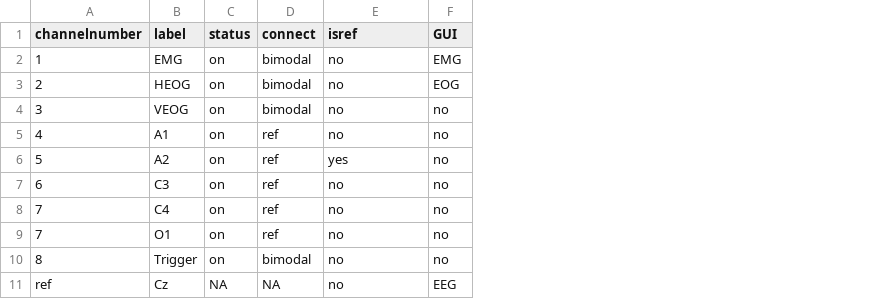
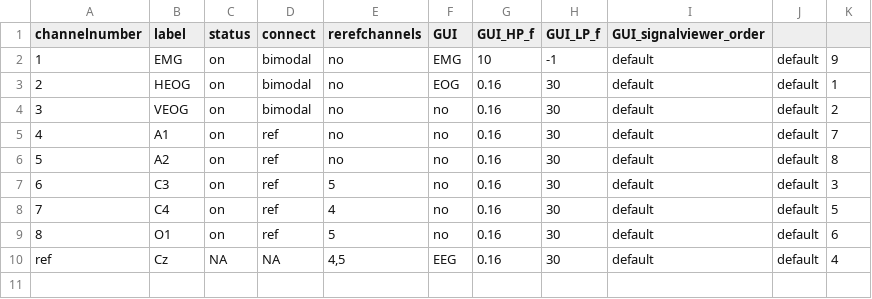
Before and after one commit to Frederik-D-Weber/cosleep, a TSV file: software/installation/source_python/montages/AASM_conform.montage.8.channel.tsv, drawn as a sheet; removed rows and columns are numbered as before the commit, all else as after; the diff names each change by its address in the sheet, - before the commit and + after, or states it on an @@ line.

```diff
--- a/software/installation/source_python/montages/AASM_conform.montage.8.channel.tsv
+++ b/software/installation/source_python/montages/AASM_conform.montage.8.channel.tsv
+column G (GUI_HP_f), rows 2-10: 10 | 0.16 | 0.16 | 0.16 | 0.16 | 0.16 | 0.16 | 0.16 | 0.16
+column H (GUI_LP_f), rows 2-10: -1 | 30 | 30 | 30 | 30 | 30 | 30 | 30 | 30
+column I (GUI_signalviewer_order), rows 2-10: all default
+column J, rows 2-10: all default
+column K, rows 2-10: 9 | 1 | 2 | 7 | 8 | 3 | 5 | 6 | 4
-E1: isref
+E1: rerefchannels
-E6 (rerefchannels): yes
+E6 (rerefchannels): no
-E7 (rerefchannels): no
+E7 (rerefchannels): 5
-E8 (rerefchannels): no
+E8 (rerefchannels): 4
-A9 (channelnumber): 7
+A9 (channelnumber): 8
-E9 (rerefchannels): no
+E9 (rerefchannels): 5
-row 10: 8 | Trigger | on | bimodal | no | no
-E10 (rerefchannels): no
+E10 (rerefchannels): 4,5
```
Also changed, not shown: software/installation/source_python/montages/default.montage.16.channel.tsv, software/installation/source_python/montages/default.montage.8.channel.tsv, 7 other files.
